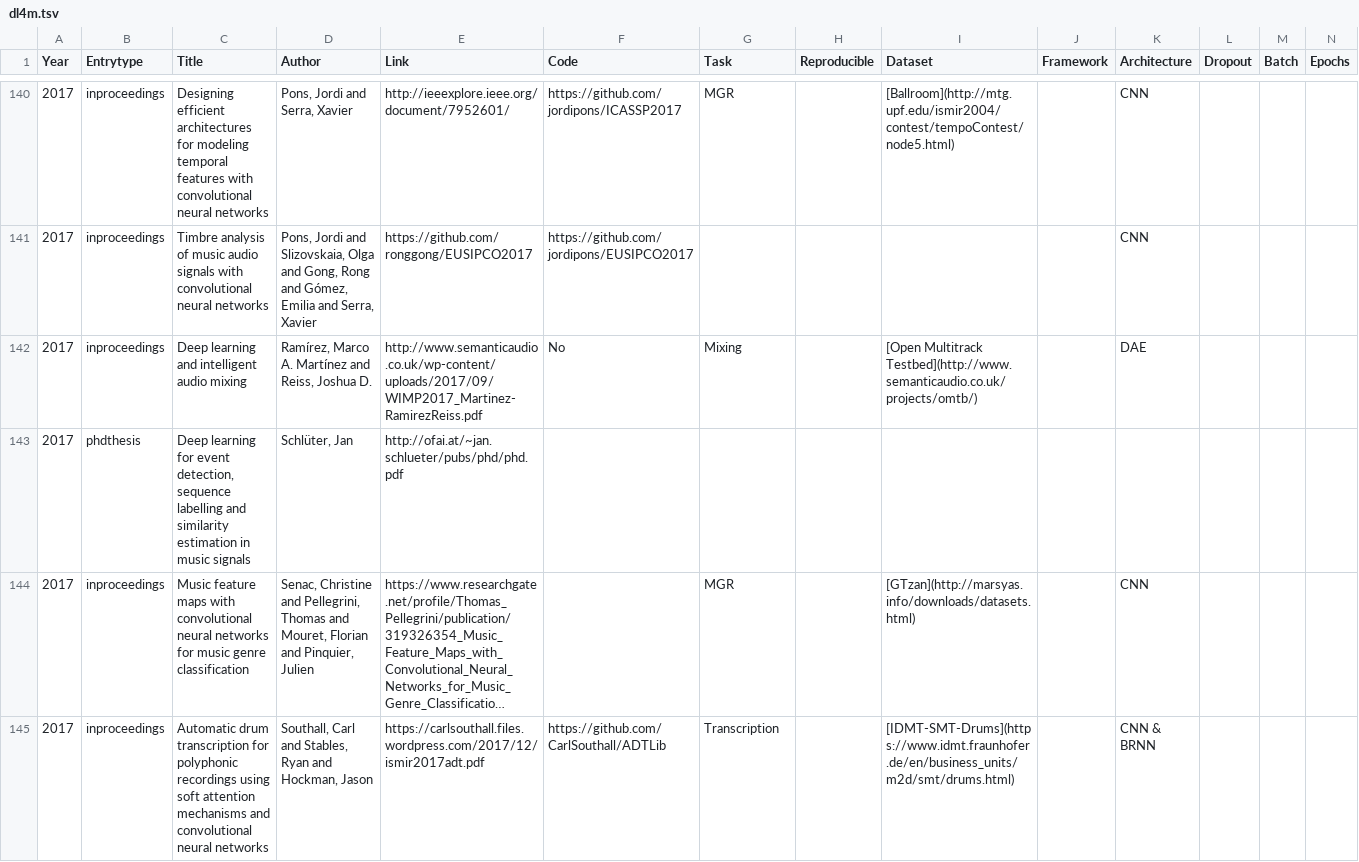
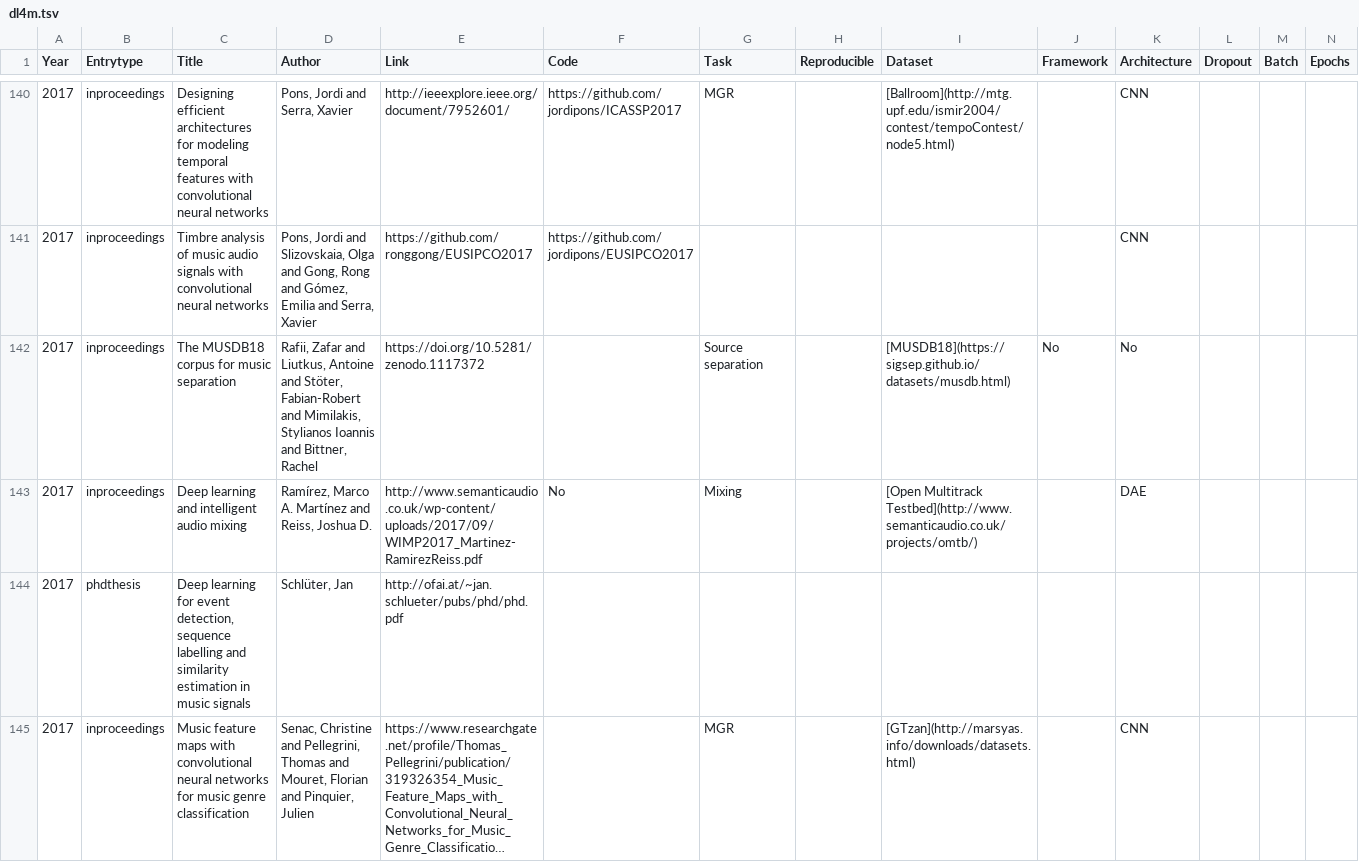
Before and after one commit to ybayle/awesome-deep-learning-music, a TSV file: dl4m.tsv, drawn as a sheet; only a part is shown, gaps mark what is left out; the shorter side is filled out with more unchanged rows; long unchanged cells end in …; rows hold the shown columns only; the diff covers the shown part only; the diff names each change by its address in the sheet, - before the commit and + after, or states it on an @@ line.

Commit message:
#21 #7 add DadaGP MUSDB18 and ask for contributions

```diff
--- a/dl4m.tsv
+++ b/dl4m.tsv
+row 142: 2017 | inproceedings | The MUSDB18 corpus for music separation | Rafii, Zafar and Liutkus, Antoine and Stöter, Fabian-Robert and Mimilakis, Stylianos Ioannis and Bittner, Rachel | https://doi.org/10.5281/zenodo.1117372 |  | Source separation |  | [MUSDB18](https://sigsep.github.io/datasets/musdb.html) | No | No
```
Also changed, not shown: 1 added row elsewhere in this file, 13 other files.
